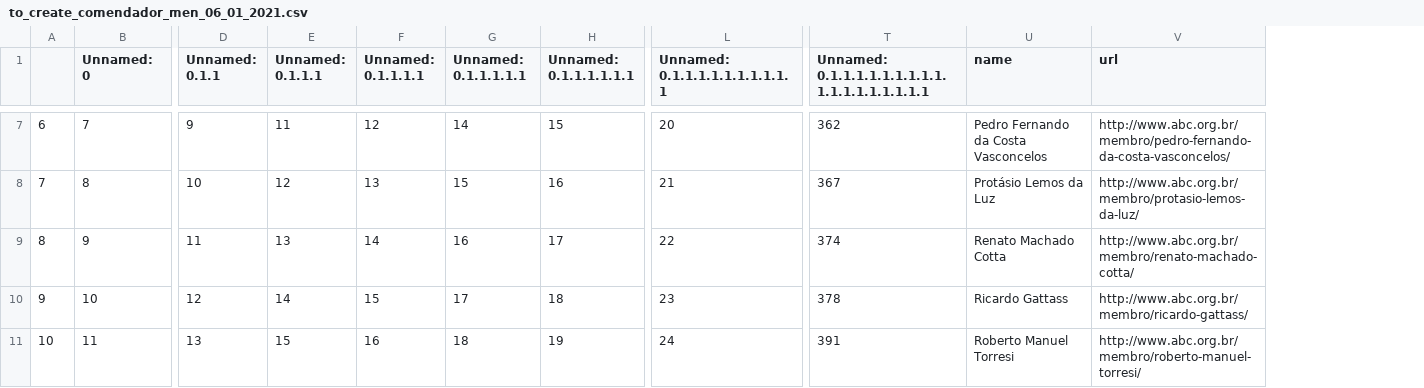
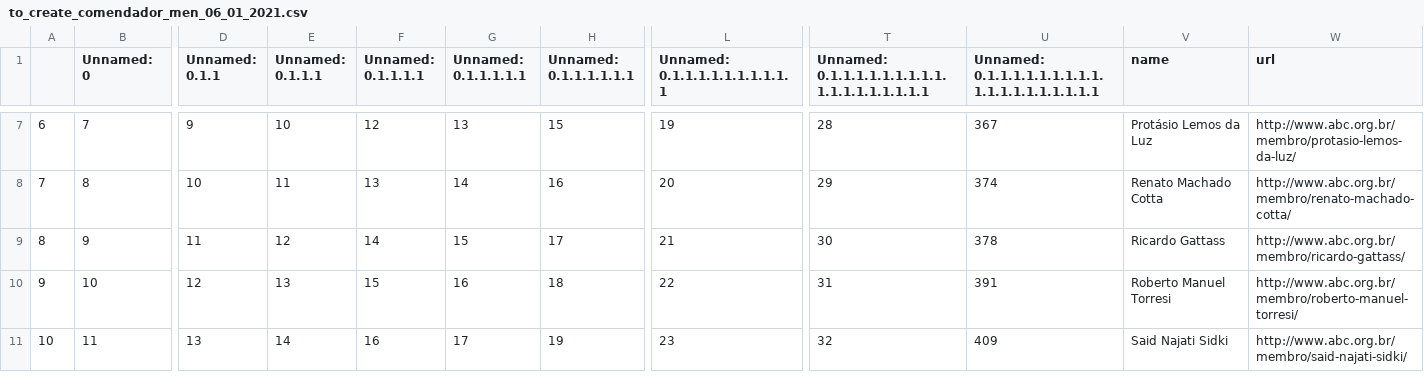
Before and after one commit to lubianat/wikiabc, a CSV file: to_create_comendador_men_06_01_2021.csv, drawn as a sheet; only a part is shown, gaps mark what is left out; addresses are those after the commit; the diff covers the shown part only; the diff names each change by its address in the sheet, - before the commit and + after, or states it on an @@ line.

```diff
--- a/to_create_comendador_men_06_01_2021.csv
+++ b/to_create_comendador_men_06_01_2021.csv
+column T, row 1: Unnamed: 0.1.1.1.1.1.1.1.1.1.1.1.1.1.1.1.1.1.1; rows 7-11: 28 | 29 | 30 | 31 | 32
-U1: Unnamed: 0.1.1.1.1.1.1.1.1.1.1.1.1.1.1.1.1.1.1
+U1: Unnamed: 0.1.1.1.1.1.1.1.1.1.1.1.1.1.1.1.1.1.1.1
-E7 (Unnamed: 0.1.1.1): 11
+E7 (Unnamed: 0.1.1.1): 10
-G7 (Unnamed: 0.1.1.1.1.1): 14
+G7 (Unnamed: 0.1.1.1.1.1): 13
-L7 (Unnamed: 0.1.1.1.1.1.1.1.1.1.1): 20
+L7 (Unnamed: 0.1.1.1.1.1.1.1.1.1.1): 19
-U7: 362
+U7: 367
-V7 (name): Pedro Fernando da Costa Vasconcelos
+V7 (name): Protásio Lemos da Luz
-W7 (url): http://www.abc.org.br/membro/pedro-fernando-da-costa-vasconcelos/
+W7 (url): http://www.abc.org.br/membro/protasio-lemos-da-luz/
-E8 (Unnamed: 0.1.1.1): 12
+E8 (Unnamed: 0.1.1.1): 11
-G8 (Unnamed: 0.1.1.1.1.1): 15
+G8 (Unnamed: 0.1.1.1.1.1): 14
-L8 (Unnamed: 0.1.1.1.1.1.1.1.1.1.1): 21
+L8 (Unnamed: 0.1.1.1.1.1.1.1.1.1.1): 20
-U8: 367
+U8: 374
-V8 (name): Protásio Lemos da Luz
+V8 (name): Renato Machado Cotta
-W8 (url): http://www.abc.org.br/membro/protasio-lemos-da-luz/
+W8 (url): http://www.abc.org.br/membro/renato-machado-cotta/
-E9 (Unnamed: 0.1.1.1): 13
+E9 (Unnamed: 0.1.1.1): 12
-G9 (Unnamed: 0.1.1.1.1.1): 16
+G9 (Unnamed: 0.1.1.1.1.1): 15
-L9 (Unnamed: 0.1.1.1.1.1.1.1.1.1.1): 22
+L9 (Unnamed: 0.1.1.1.1.1.1.1.1.1.1): 21
-U9: 374
+U9: 378
-V9 (name): Renato Machado Cotta
+V9 (name): Ricardo Gattass
-W9 (url): http://www.abc.org.br/membro/renato-machado-cotta/
+W9 (url): http://www.abc.org.br/membro/ricardo-gattass/
-E10 (Unnamed: 0.1.1.1): 14
+E10 (Unnamed: 0.1.1.1): 13
-G10 (Unnamed: 0.1.1.1.1.1): 17
+G10 (Unnamed: 0.1.1.1.1.1): 16
-L10 (Unnamed: 0.1.1.1.1.1.1.1.1.1.1): 23
+L10 (Unnamed: 0.1.1.1.1.1.1.1.1.1.1): 22
-U10: 378
+U10: 391
-V10 (name): Ricardo Gattass
+V10 (name): Roberto Manuel Torresi
-W10 (url): http://www.abc.org.br/membro/ricardo-gattass/
+W10 (url): http://www.abc.org.br/membro/roberto-manuel-torresi/
-E11 (Unnamed: 0.1.1.1): 15
+E11 (Unnamed: 0.1.1.1): 14
-G11 (Unnamed: 0.1.1.1.1.1): 18
+G11 (Unnamed: 0.1.1.1.1.1): 17
-L11 (Unnamed: 0.1.1.1.1.1.1.1.1.1.1): 24
+L11 (Unnamed: 0.1.1.1.1.1.1.1.1.1.1): 23
-U11: 391
+U11: 409
-V11 (name): Roberto Manuel Torresi
+V11 (name): Said Najati Sidki
-W11 (url): http://www.abc.org.br/membro/roberto-manuel-torresi/
+W11 (url): http://www.abc.org.br/membro/said-najati-sidki/
```
Also changed, not shown: 1 removed row and 48 edited cells elsewhere in this file, 1 other file.
